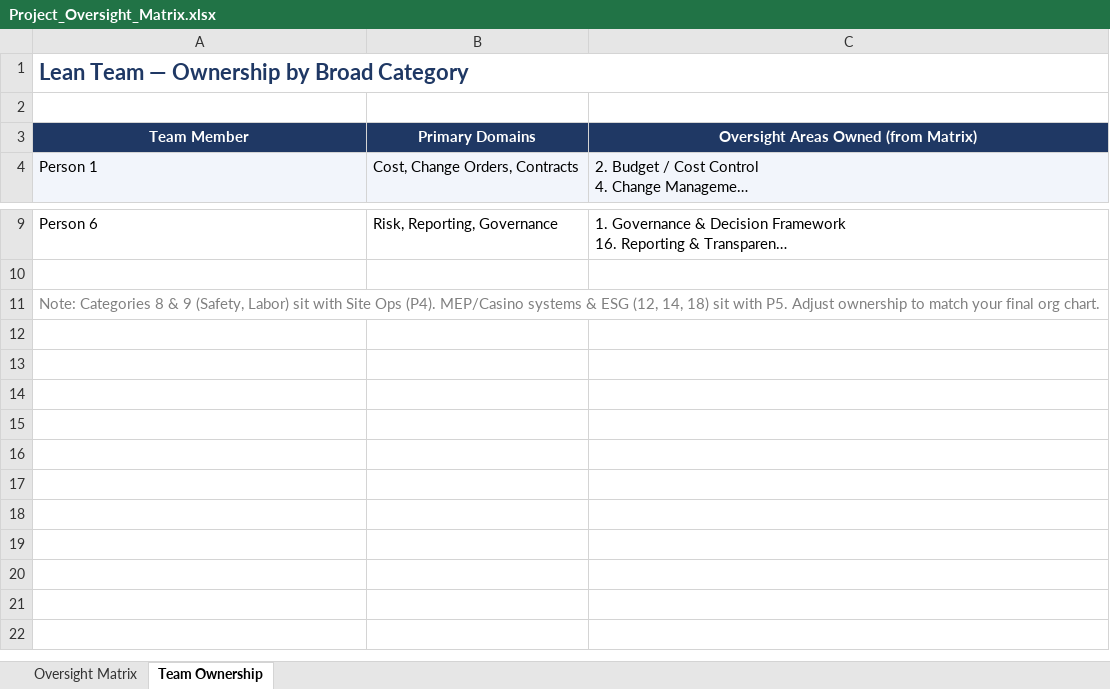
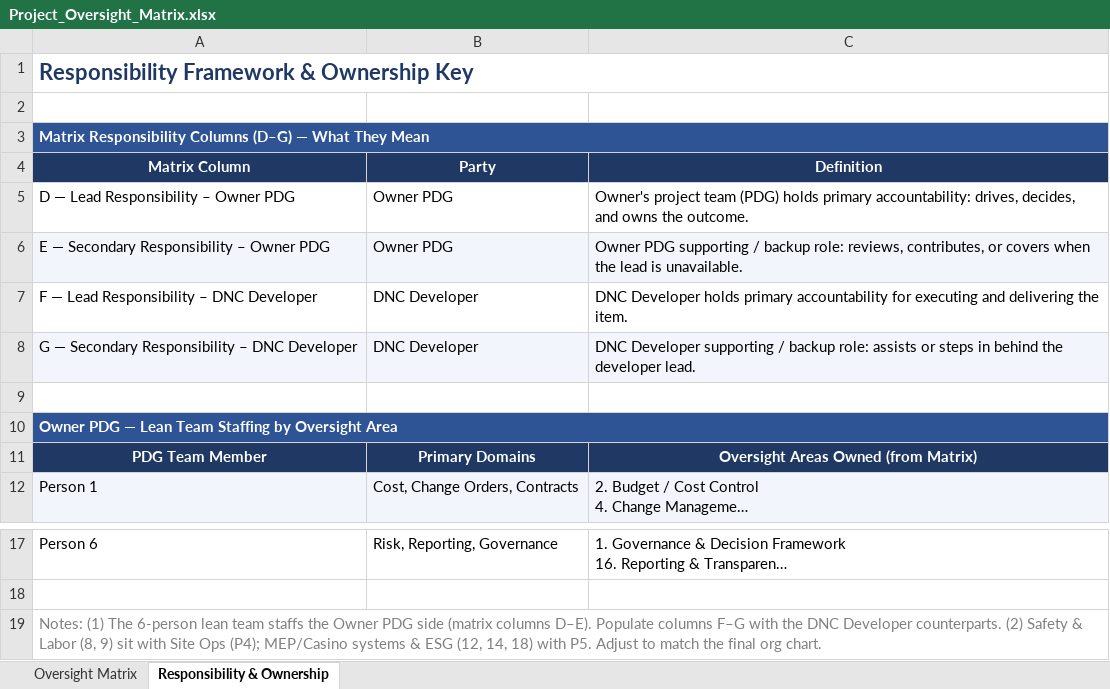
Before and after one commit to EchamounUSEDC/Deal-Agent, an Excel workbook: docs/Project_Oversight_Matrix.xlsx, sheet Responsibility & Ownership, drawn as a sheet; only a part is shown, gaps mark what is left out; long unchanged cells end in …; values as stored, in another font and other column widths than the file's, no borders; addresses are those after the commit; the diff names each change by its address in the sheet, - before the commit and + after, or states it on an @@ line.

```diff
--- a/docs/Project_Oversight_Matrix.xlsx (sheet Responsibility & Ownership)
+++ b/docs/Project_Oversight_Matrix.xlsx (sheet Responsibility & Ownership)
-sheet tab: Team Ownership
+sheet tab: Responsibility & Ownership
-A1: Lean Team — Ownership by Broad Category
+A1: Responsibility Framework & Ownership Key
+row 3: Matrix Responsibility Columns (D–G) — What They Mean
+row 4: Matrix Column | Party | Definition
+row 5: D — Lead Responsibility – Owner PDG | Owner PDG | Owner's project team (PDG) holds primary accountability: drives, decides, and owns the outcome.
+row 6: E — Secondary Responsibility – Owner PDG | Owner PDG | Owner PDG supporting / backup role: reviews, contributes, or covers when the lead is unavailable.
+row 7: F — Lead Responsibility – DNC Developer | DNC Developer | DNC Developer holds primary accountability for executing and delivering the item.
+row 8: G — Secondary Responsibility – DNC Developer | DNC Developer | DNC Developer supporting / backup role: assists or steps in behind the developer lead.
+row 9: (empty)
+row 10: Owner PDG — Lean Team Staffing by Oversight Area
-A11: Team Member
+A11: PDG Team Member
-A19: Note: Categories 8 & 9 (Safety, Labor) sit with Site Ops (P4). MEP/Casino systems & ESG (12, 14, 18) sit with P5. Adjust ownership to match your final org…
+A19: Notes: (1) The 6-person lean team staffs the Owner PDG side (matrix columns D–E). Populate columns F–G with the DNC Developer counterparts. (2) Safety & Labor (8, 9) sit with Site Ops (P4); MEP/Casino systems & ESG (12, 14, 18) with P5. Adjust to match the final org…
```
